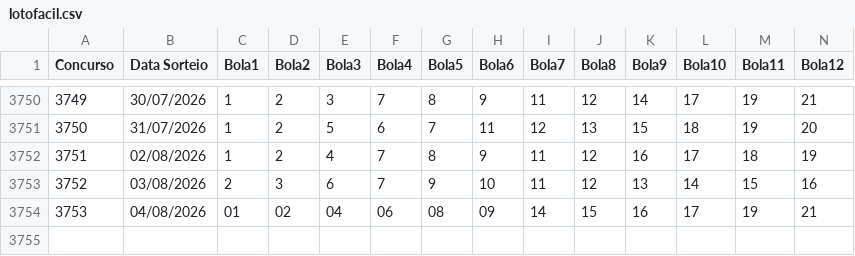
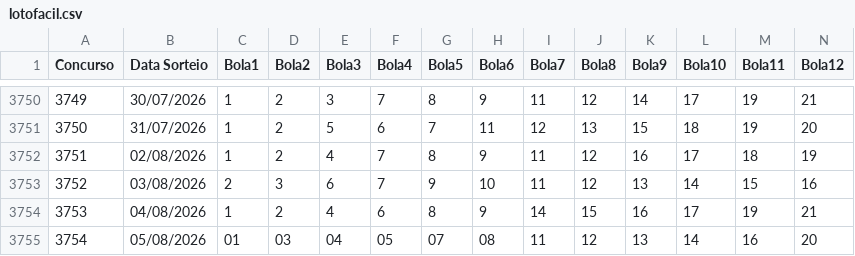
Before and after one commit to aretw0/loterias-caixa-db, a CSV file: data/lotofacil.csv, drawn as a sheet; only a part is shown, gaps mark what is left out; rows hold the shown columns only; the diff names each change by its address in the sheet, - before the commit and + after, or states it on an @@ line.

```diff
--- a/data/lotofacil.csv
+++ b/data/lotofacil.csv
-C3754 (Bola1): 01
+C3754 (Bola1): 1
-D3754 (Bola2): 02
+D3754 (Bola2): 2
-E3754 (Bola3): 04
+E3754 (Bola3): 4
-F3754 (Bola4): 06
+F3754 (Bola4): 6
-G3754 (Bola5): 08
+G3754 (Bola5): 8
-H3754 (Bola6): 09
+H3754 (Bola6): 9
+row 3755: 3754 | 05/08/2026 | 01 | 03 | 04 | 05 | 07 | 08 | 11 | 12 | 13 | 14 | 16 | 20
```
Also changed, not shown: data/quina.csv.
